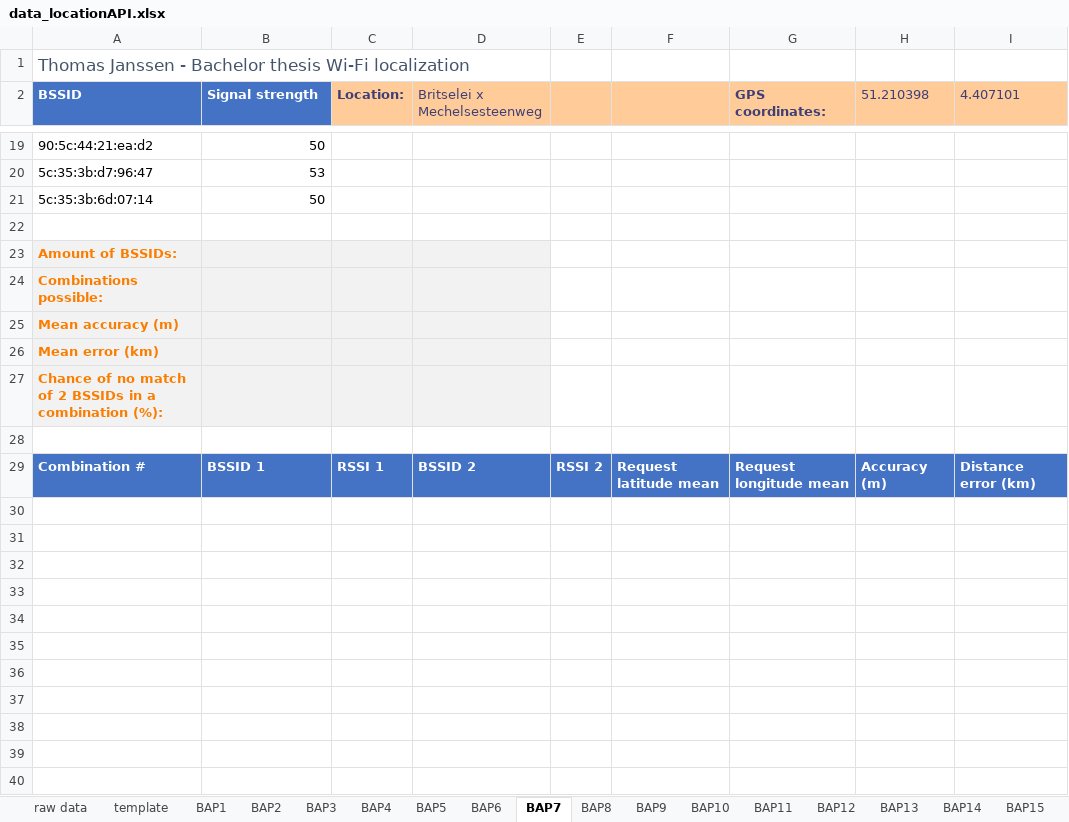
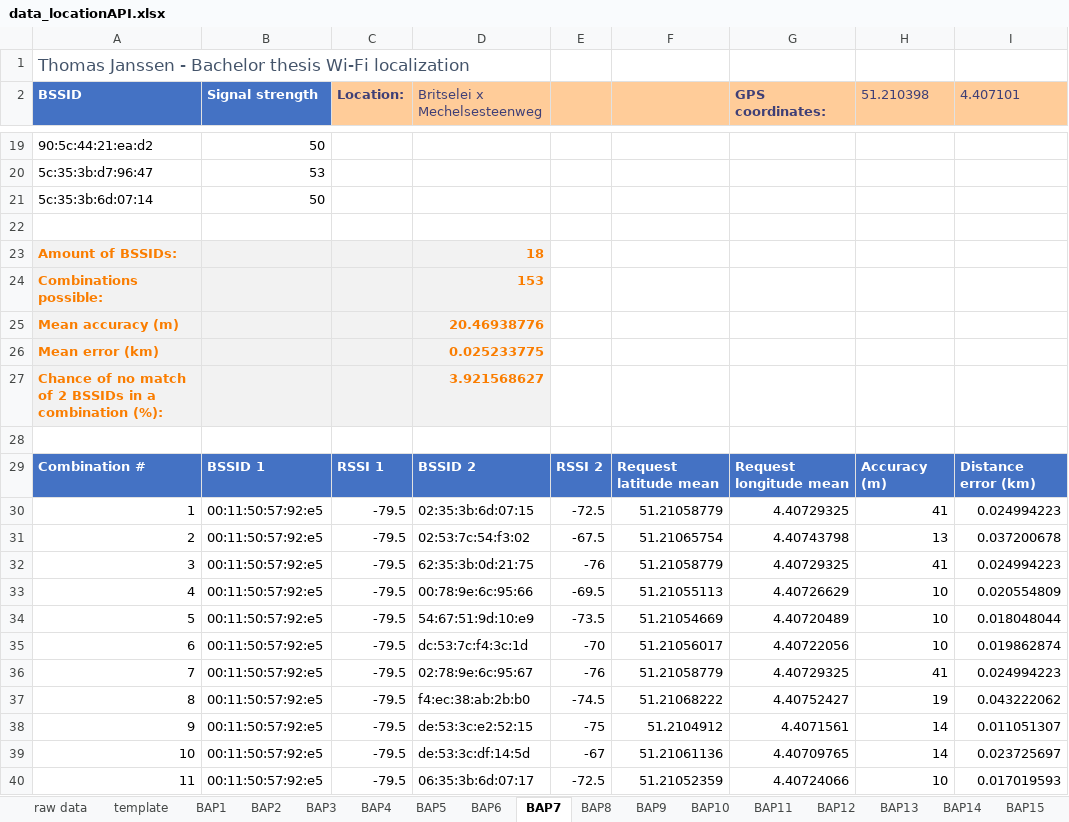
Before and after one commit to thomasjanssenR8/Localization, an Excel workbook: data_locationAPI.xlsx, sheet BAP7, drawn as a sheet; only a part is shown, gaps mark what is left out; values as stored, in another font and other column widths than the file's, no borders; table styles not drawn; the diff covers the shown part only; the diff names each change by its address in the sheet, - before the commit and + after, or states it on an @@ line.

```diff
--- a/data_locationAPI.xlsx (sheet BAP7)
+++ b/data_locationAPI.xlsx (sheet BAP7)
-D23 (Britselei x Mechelsesteenweg): (empty)
+D23 (Britselei x Mechelsesteenweg): 18
-D24 (Britselei x Mechelsesteenweg): (empty)
+D24 (Britselei x Mechelsesteenweg): 153
-D25 (Britselei x Mechelsesteenweg): (empty)
+D25 (Britselei x Mechelsesteenweg): 20.46938776
-D26 (Britselei x Mechelsesteenweg): (empty)
+D26 (Britselei x Mechelsesteenweg): 0.025233775
-D27 (Britselei x Mechelsesteenweg): (empty)
+D27 (Britselei x Mechelsesteenweg): 3.921568627
+row 30: 1 | 00:11:50:57:92:e5 | -79.5 | 02:35:3b:6d:07:15 | -72.5 | 51.21058779 | 4.40729325 | 41 | 0.024994223
+row 31: 2 | 00:11:50:57:92:e5 | -79.5 | 02:53:7c:54:f3:02 | -67.5 | 51.21065754 | 4.40743798 | 13 | 0.037200678
+row 32: 3 | 00:11:50:57:92:e5 | -79.5 | 62:35:3b:0d:21:75 | -76 | 51.21058779 | 4.40729325 | 41 | 0.024994223
+row 33: 4 | 00:11:50:57:92:e5 | -79.5 | 00:78:9e:6c:95:66 | -69.5 | 51.21055113 | 4.40726629 | 10 | 0.020554809
+row 34: 5 | 00:11:50:57:92:e5 | -79.5 | 54:67:51:9d:10:e9 | -73.5 | 51.21054669 | 4.40720489 | 10 | 0.018048044
+row 35: 6 | 00:11:50:57:92:e5 | -79.5 | dc:53:7c:f4:3c:1d | -70 | 51.21056017 | 4.40722056 | 10 | 0.019862874
+row 36: 7 | 00:11:50:57:92:e5 | -79.5 | 02:78:9e:6c:95:67 | -76 | 51.21058779 | 4.40729325 | 41 | 0.024994223
+row 37: 8 | 00:11:50:57:92:e5 | -79.5 | f4:ec:38:ab:2b:b0 | -74.5 | 51.21068222 | 4.40752427 | 19 | 0.043222062
+row 38: 9 | 00:11:50:57:92:e5 | -79.5 | de:53:3c:e2:52:15 | -75 | 51.2104912 | 4.4071561 | 14 | 0.011051307
+row 39: 10 | 00:11:50:57:92:e5 | -79.5 | de:53:3c:df:14:5d | -67 | 51.21061136 | 4.40709765 | 14 | 0.023725697
+row 40: 11 | 00:11:50:57:92:e5 | -79.5 | 06:35:3b:6d:07:17 | -72.5 | 51.21052359 | 4.40724066 | 10 | 0.017019593
```
Also changed, not shown: 142 added rows elsewhere in this sheet, sheet BAP5, sheet BAP14, sheet BAP11, sheet BAP8, sheet BAP9, sheet BAP13, 3 more sheets, data_wigle.xlsx, 3 other files.
